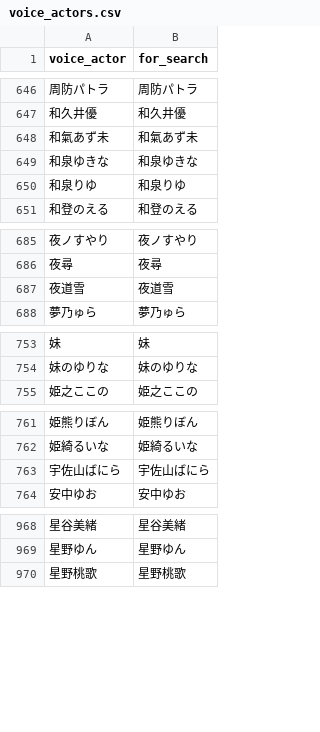
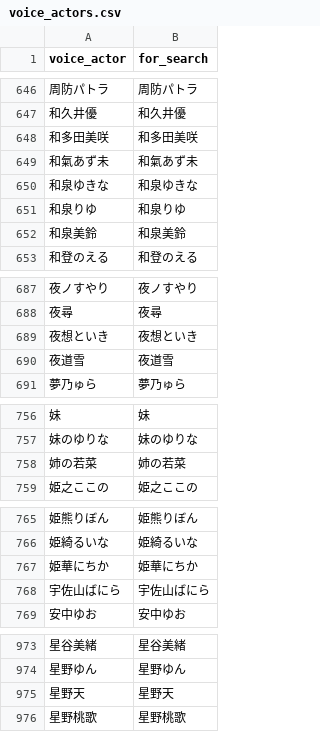
Before and after one commit to MASAYUKI-MORITA/kuppuku_database, a CSV file: voice_actors.csv, drawn as a sheet; only a part is shown, gaps mark what is left out; the diff covers the shown part only; the diff names each change by its address in the sheet, - before the commit and + after, or states it on an @@ line.

```diff
--- a/voice_actors.csv
+++ b/voice_actors.csv
+row 648: 和多田美咲 | 和多田美咲
+row 652: 和泉美鈴 | 和泉美鈴
+row 689: 夜想といき | 夜想といき
+row 758: 姉の若菜 | 姉の若菜
+row 767: 姫華にちか | 姫華にちか
+row 975: 星野天 | 星野天
```
Also changed, not shown: 5 added rows and 1 removed row elsewhere in this file, circles.csv.
